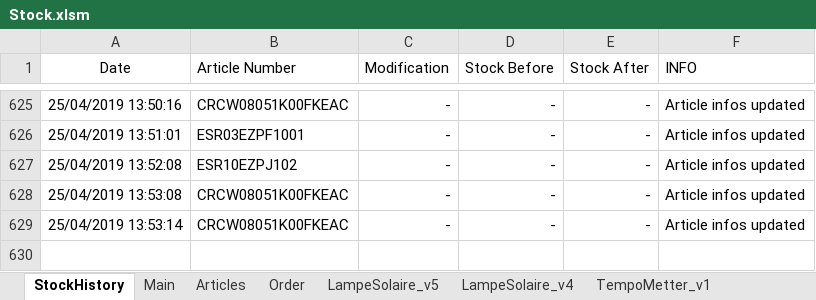
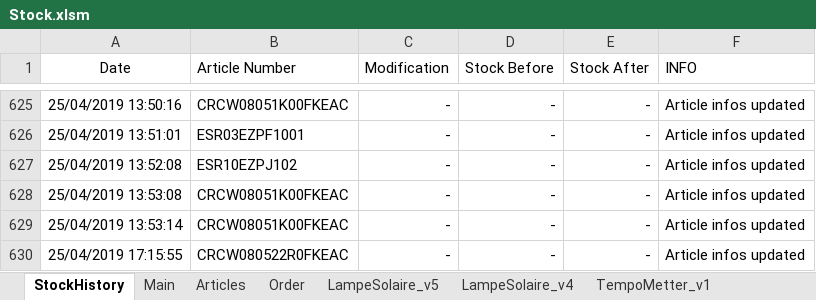
Before and after one commit to esseivan/Stock, an Excel workbook: Stock.xlsm, sheet StockHistory, drawn as a sheet; only a part is shown, gaps mark what is left out; values as stored, in another font and other column widths than the file's, no borders; table styles not drawn; the diff names each change by its address in the sheet, - before the commit and + after, or states it on an @@ line.

```diff
--- a/Stock.xlsm (sheet StockHistory)
+++ b/Stock.xlsm (sheet StockHistory)
+row 630: 25/04/2019 17:15:55 | CRCW080522R0FKEAC | - | - | - | Article infos updated
```
Also changed, not shown: sheet Articles, sheet OrderAdder_work, sheet Order, sheet LampeSolaire_v5, sheet USB_Tool_v1, hidden cells, charts or pictures, src.xlsm.
